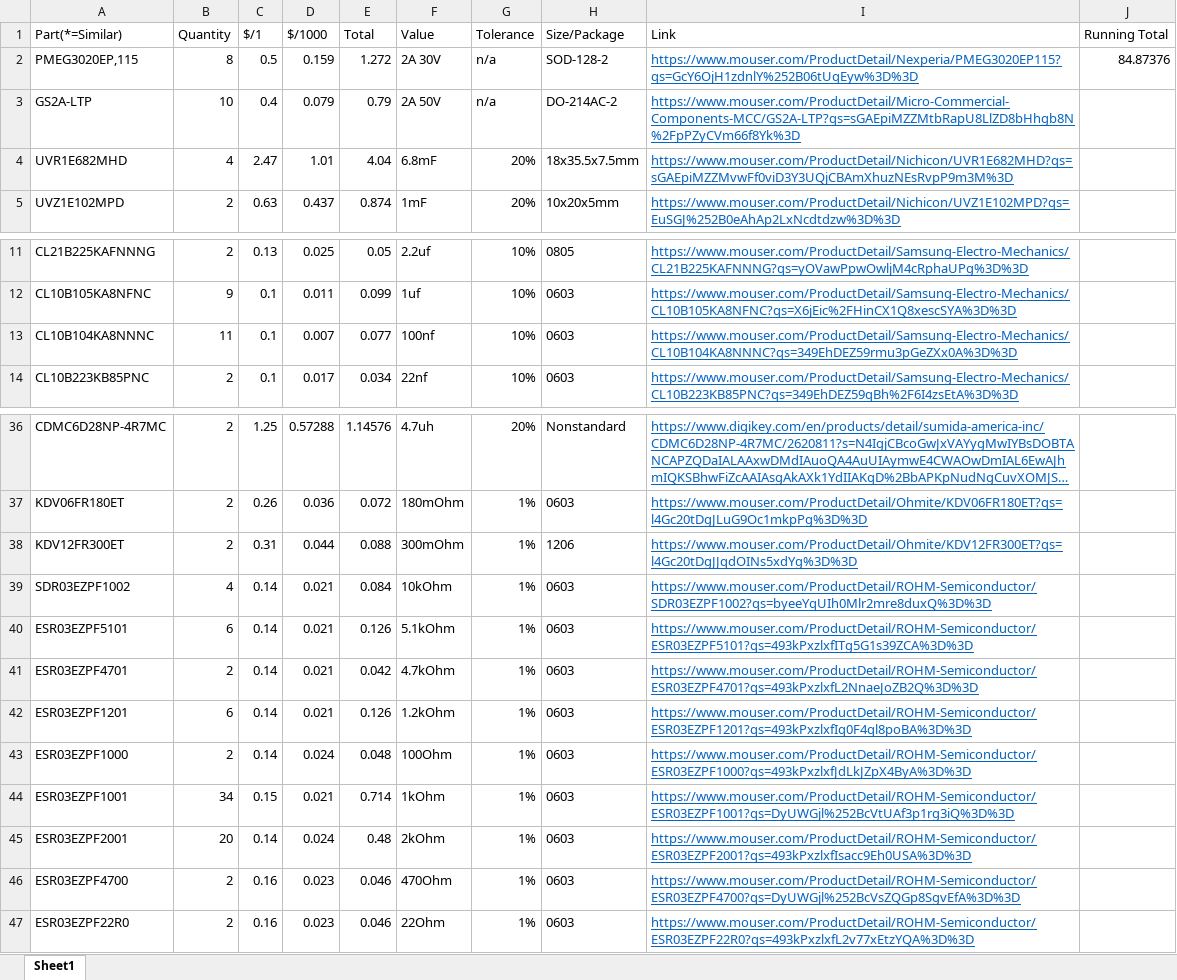
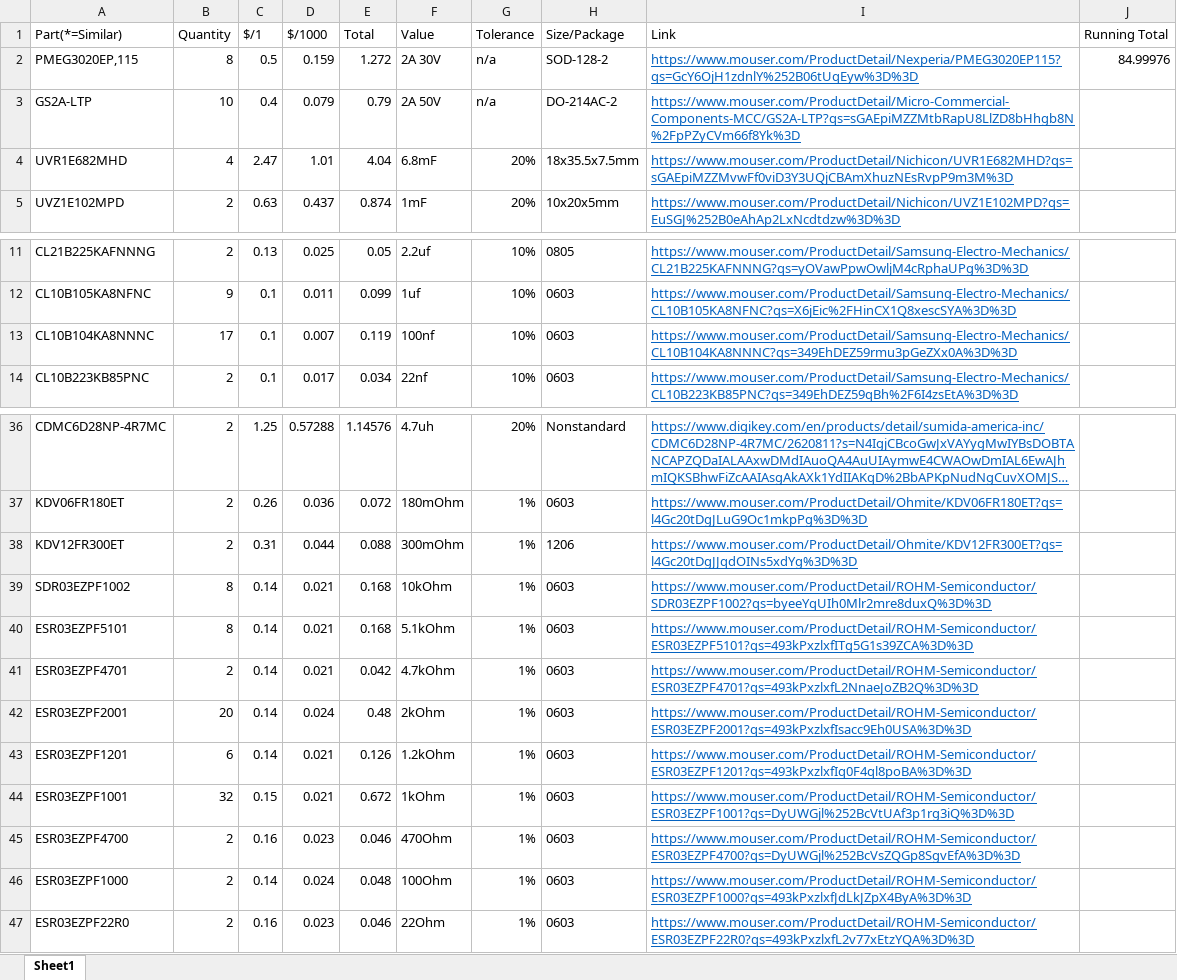
Before and after one commit to taaki2311/LabPowerSupply, an Excel workbook: Part List.xlsx, sheet Sheet1, drawn as a sheet; only a part is shown, gaps mark what is left out; long unchanged cells end in …; values as stored, in another font and other column widths than the file's, no borders; removed rows and columns are numbered as before the commit, all else as after; the diff names each change by its address in the sheet, - before the commit and + after, or states it on an @@ line.

Commit message:
Updated Part List

```diff
--- a/Part List.xlsx (sheet Sheet1)
+++ b/Part List.xlsx (sheet Sheet1)
-J2 (Running Total): 84.87376
+J2 (Running Total): 84.99976
-B13 (Quantity): 11
+B13 (Quantity): 17
-E13 (Total): 0.077
+E13 (Total): 0.119
-B39 (Quantity): 4
+B39 (Quantity): 8
-E39 (Total): 0.084
+E39 (Total): 0.168
-B40 (Quantity): 6
+B40 (Quantity): 8
-E40 (Total): 0.126
+E40 (Total): 0.168
@@ row 45 moved to row 42: ESR03EZPF2001 @@
+row 44: ESR03EZPF1001 | 32 | 0.15 | 0.021 | 0.672 | 1kOhm | 1% | 0603 | https://www.mouser.com/ProductDetail/ROHM-Semiconductor/ESR03EZPF1001?qs=DyUWGjl%252BcVtUAf3p1rg3iQ%3D%3D
@@ row 46 moved to row 45: ESR03EZPF4700 @@
-row 44: ESR03EZPF1001 | 34 | 0.15 | 0.021 | 0.714 | 1kOhm | 1% | 0603 | https://www.mouser.com/ProductDetail/ROHM-Semiconductor/ESR03EZPF1001?qs=DyUWGjl%252BcVtUAf3p1rg3iQ%3D%3D
```
Also changed, not shown: formulas that keep their value, 19 other files.
